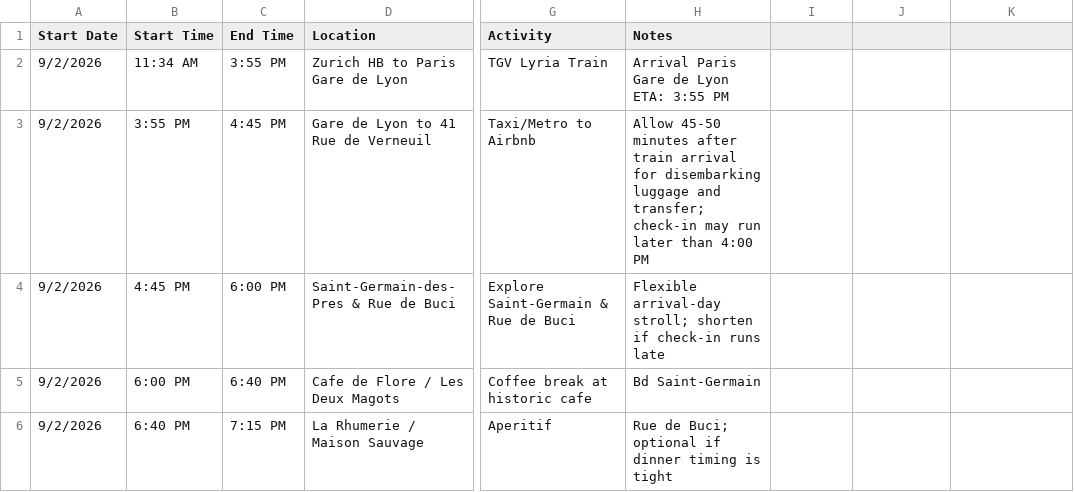
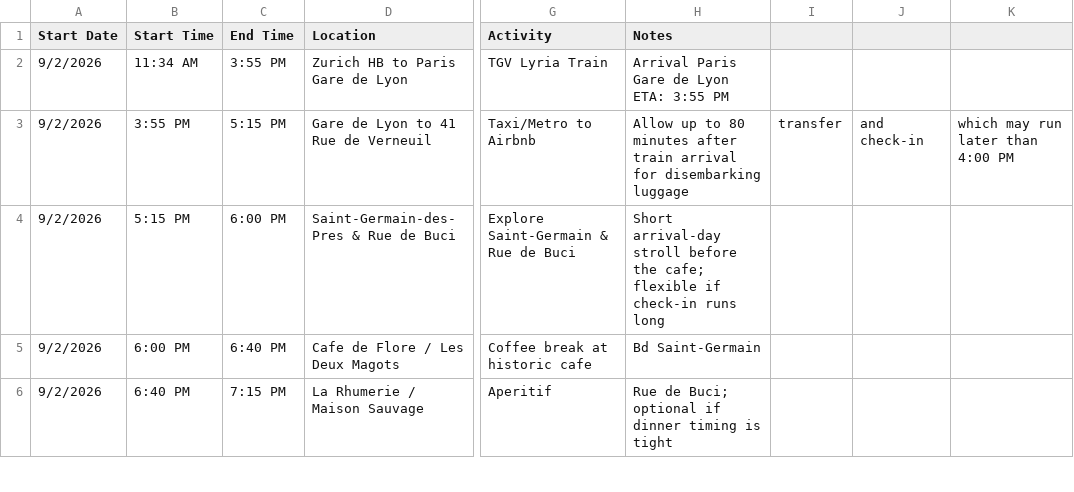
Before and after one commit to luiscvega/luiscvega.github.io, a CSV file: itinerary.csv, drawn as a sheet; only a part is shown, gaps mark what is left out; the diff names each change by its address in the sheet, - before the commit and + after, or states it on an @@ line.

```diff
--- a/itinerary.csv
+++ b/itinerary.csv
-C3 (End Time): 4:45 PM
+C3 (End Time): 5:15 PM
-H3 (Notes): Allow 45-50 minutes after train arrival for disembarking luggage and transfer; check-in may run later than 4:00 PM
+H3 (Notes): Allow up to 80 minutes after train arrival for disembarking luggage
-I3: (empty)
+I3: transfer
-J3: (empty)
+J3: and check-in
-K3: (empty)
+K3: which may run later than 4:00 PM
-B4 (Start Time): 4:45 PM
+B4 (Start Time): 5:15 PM
-H4 (Notes): Flexible arrival-day stroll; shorten if check-in runs late
+H4 (Notes): Short arrival-day stroll before the cafe; flexible if check-in runs long
```
Also changed, not shown: 2 other files.
